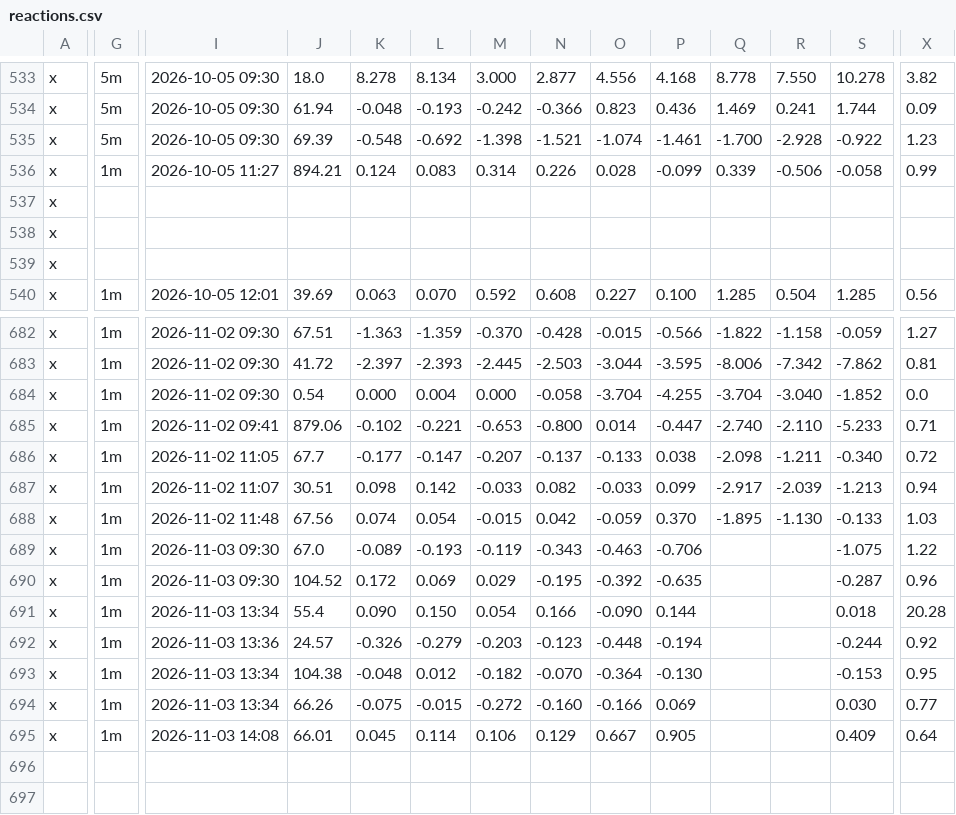
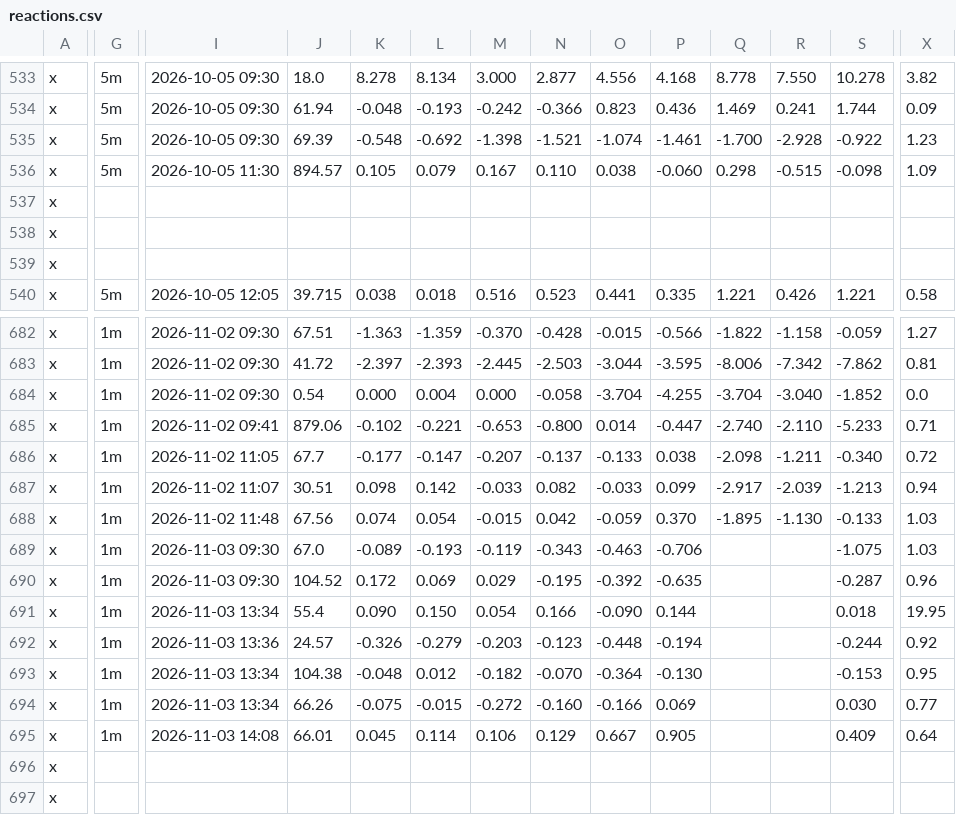
Before and after one commit to nikdep/market-dash-lkoa20, a CSV file: api/reactions.csv, drawn as a sheet; only a part is shown, gaps mark what is left out; rows hold the shown columns only; the diff covers the shown part only; the diff names each change by its address in the sheet, - before the commit and + after, or states it on an @@ line.

```diff
--- a/api/reactions.csv
+++ b/api/reactions.csv
-G536: 1m
+G536: 5m
-I536: 2026-10-05 11:27
+I536: 2026-10-05 11:30
-J536: 894.21
+J536: 894.57
-K536: 0.124
+K536: 0.105
-L536: 0.083
+L536: 0.079
-M536: 0.314
+M536: 0.167
-N536: 0.226
+N536: 0.110
-O536: 0.028
+O536: 0.038
-P536: -0.099
+P536: -0.060
-Q536: 0.339
+Q536: 0.298
-R536: -0.506
+R536: -0.515
-S536: -0.058
+S536: -0.098
-X536: 0.99
+X536: 1.09
-G540: 1m
+G540: 5m
-I540: 2026-10-05 12:01
+I540: 2026-10-05 12:05
-J540: 39.69
+J540: 39.715
-K540: 0.063
+K540: 0.038
-L540: 0.070
+L540: 0.018
-M540: 0.592
+M540: 0.516
-N540: 0.608
+N540: 0.523
-O540: 0.227
+O540: 0.441
-P540: 0.100
+P540: 0.335
-Q540: 1.285
+Q540: 1.221
-R540: 0.504
+R540: 0.426
-S540: 1.285
+S540: 1.221
-X540: 0.56
+X540: 0.58
-X689: 1.22
+X689: 1.03
-X691: 20.28
+X691: 19.95
+row 696: x
+row 697: x
```
Also changed, not shown: 27 edited cells elsewhere in this file, api/candidates.csv, api/crypto.csv, 10 other files.
